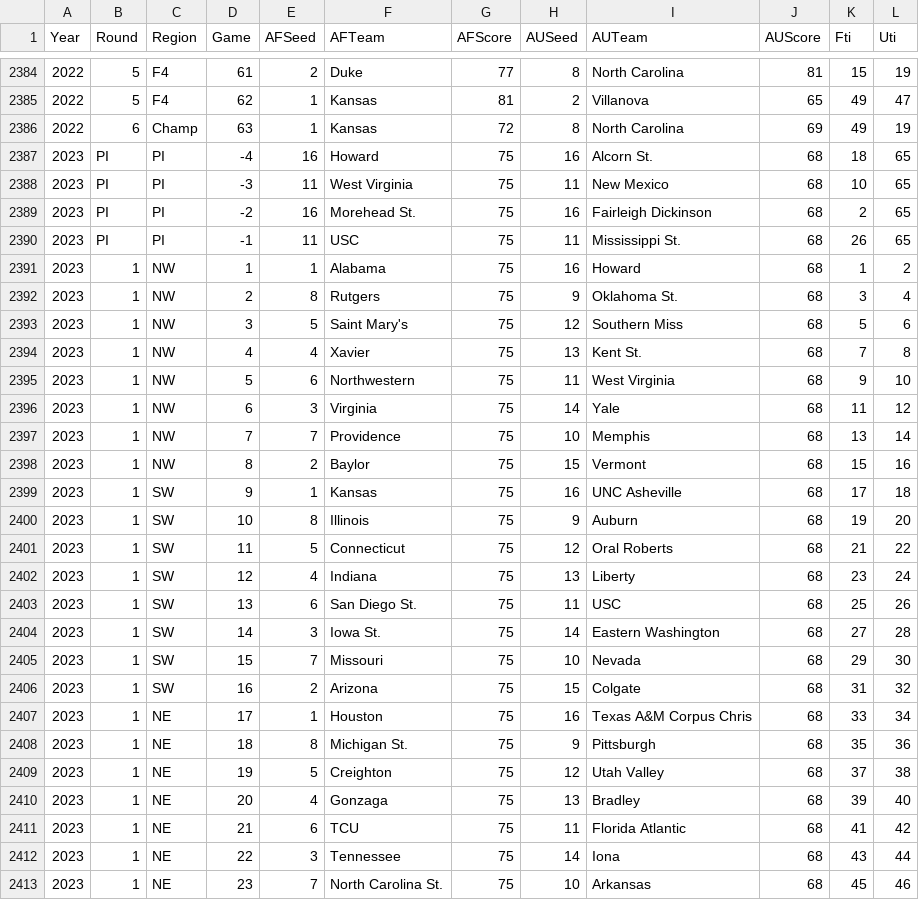
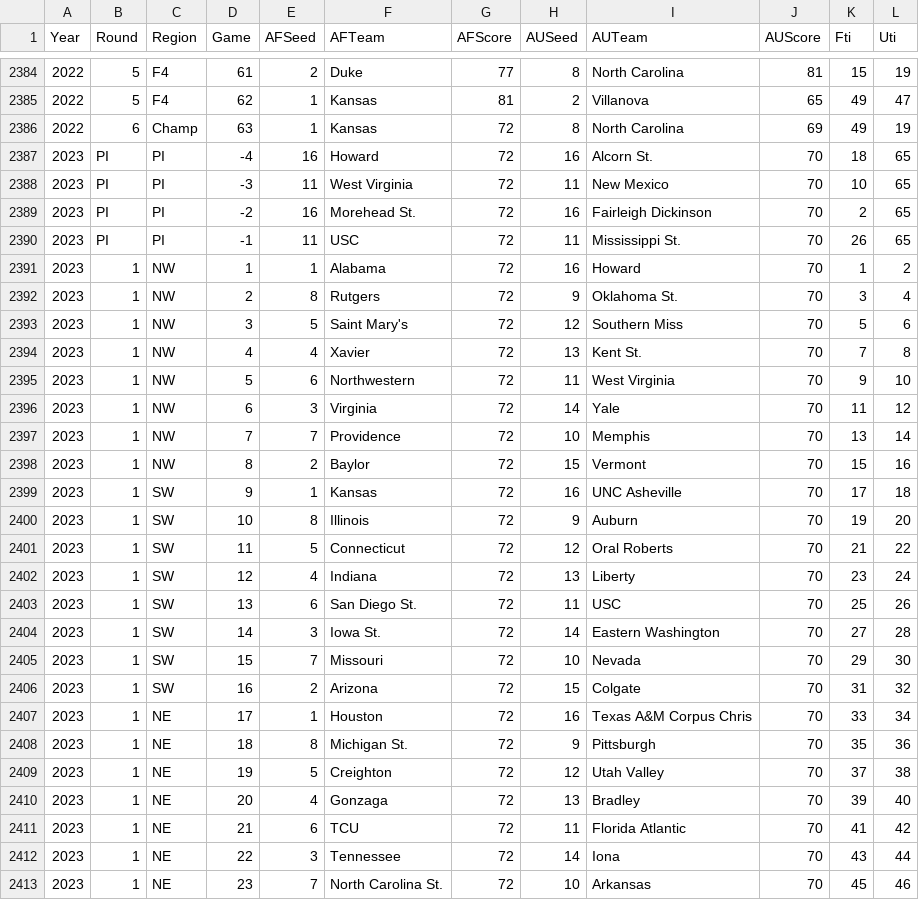
Before and after one commit to harmkenn/Python_Madness_2023, a CSV file: notebooks/step04_FUHistory.csv, drawn as a sheet; only a part is shown, gaps mark what is left out; the diff covers the shown part only.

```diff
--- a/notebooks/step04_FUHistory.csv
+++ b/notebooks/step04_FUHistory.csv
@@ -2386,28 +2386,28 @@ Year,Round,Region,Game,AFSeed,AFTeam,AFScore,AUSeed,AUTeam,AUScore,Fti,Uti
 2022,6,Champ,63,1,Kansas,72,8,North Carolina,69,49,19
-2023,PI,PI,-4,16,Howard,75,16,Alcorn St.,68,18,65
-2023,PI,PI,-3,11,West Virginia,75,11,New Mexico,68,10,65
-2023,PI,PI,-2,16,Morehead St.,75,16,Fairleigh Dickinson,68,2,65
-2023,PI,PI,-1,11,USC,75,11,Mississippi St.,68,26,65
-2023,1,NW,1,1,Alabama,75,16,Howard,68,1,2
-2023,1,NW,2,8,Rutgers,75,9,Oklahoma St.,68,3,4
-2023,1,NW,3,5,Saint Mary's,75,12,Southern Miss,68,5,6
-2023,1,NW,4,4,Xavier,75,13,Kent St.,68,7,8
-2023,1,NW,5,6,Northwestern,75,11,West Virginia,68,9,10
-2023,1,NW,6,3,Virginia,75,14,Yale,68,11,12
-2023,1,NW,7,7,Providence,75,10,Memphis,68,13,14
-2023,1,NW,8,2,Baylor,75,15,Vermont,68,15,16
-2023,1,SW,9,1,Kansas,75,16,UNC Asheville,68,17,18
-2023,1,SW,10,8,Illinois,75,9,Auburn,68,19,20
-2023,1,SW,11,5,Connecticut,75,12,Oral Roberts,68,21,22
-2023,1,SW,12,4,Indiana,75,13,Liberty,68,23,24
-2023,1,SW,13,6,San Diego St.,75,11,USC,68,25,26
-2023,1,SW,14,3,Iowa St.,75,14,Eastern Washington,68,27,28
-2023,1,SW,15,7,Missouri,75,10,Nevada,68,29,30
-2023,1,SW,16,2,Arizona,75,15,Colgate,68,31,32
-2023,1,NE,17,1,Houston,75,16,Texas A&M Corpus Chris,68,33,34
-2023,1,NE,18,8,Michigan St.,75,9,Pittsburgh,68,35,36
-2023,1,NE,19,5,Creighton,75,12,Utah Valley,68,37,38
-2023,1,NE,20,4,Gonzaga,75,13,Bradley,68,39,40
-2023,1,NE,21,6,TCU,75,11,Florida Atlantic,68,41,42
-2023,1,NE,22,3,Tennessee,75,14,Iona,68,43,44
-2023,1,NE,23,7,North Carolina St.,75,10,Arkansas,68,45,46
+2023,PI,PI,-4,16,Howard,72,16,Alcorn St.,70,18,65
+2023,PI,PI,-3,11,West Virginia,72,11,New Mexico,70,10,65
+2023,PI,PI,-2,16,Morehead St.,72,16,Fairleigh Dickinson,70,2,65
+2023,PI,PI,-1,11,USC,72,11,Mississippi St.,70,26,65
+2023,1,NW,1,1,Alabama,72,16,Howard,70,1,2
+2023,1,NW,2,8,Rutgers,72,9,Oklahoma St.,70,3,4
+2023,1,NW,3,5,Saint Mary's,72,12,Southern Miss,70,5,6
+2023,1,NW,4,4,Xavier,72,13,Kent St.,70,7,8
+2023,1,NW,5,6,Northwestern,72,11,West Virginia,70,9,10
+2023,1,NW,6,3,Virginia,72,14,Yale,70,11,12
+2023,1,NW,7,7,Providence,72,10,Memphis,70,13,14
+2023,1,NW,8,2,Baylor,72,15,Vermont,70,15,16
+2023,1,SW,9,1,Kansas,72,16,UNC Asheville,70,17,18
+2023,1,SW,10,8,Illinois,72,9,Auburn,70,19,20
+2023,1,SW,11,5,Connecticut,72,12,Oral Roberts,70,21,22
+2023,1,SW,12,4,Indiana,72,13,Liberty,70,23,24
+2023,1,SW,13,6,San Diego St.,72,11,USC,70,25,26
+2023,1,SW,14,3,Iowa St.,72,14,Eastern Washington,70,27,28
+2023,1,SW,15,7,Missouri,72,10,Nevada,70,29,30
+2023,1,SW,16,2,Arizona,72,15,Colgate,70,31,32
+2023,1,NE,17,1,Houston,72,16,Texas A&M Corpus Chris,70,33,34
+2023,1,NE,18,8,Michigan St.,72,9,Pittsburgh,70,35,36
+2023,1,NE,19,5,Creighton,72,12,Utah Valley,70,37,38
+2023,1,NE,20,4,Gonzaga,72,13,Bradley,70,39,40
+2023,1,NE,21,6,TCU,72,11,Florida Atlantic,70,41,42
+2023,1,NE,22,3,Tennessee,72,14,Iona,70,43,44
+2023,1,NE,23,7,North Carolina St.,72,10,Arkansas,70,45,46
```
Also changed, not shown: 18 edited cells elsewhere in this file, 1 other file.
